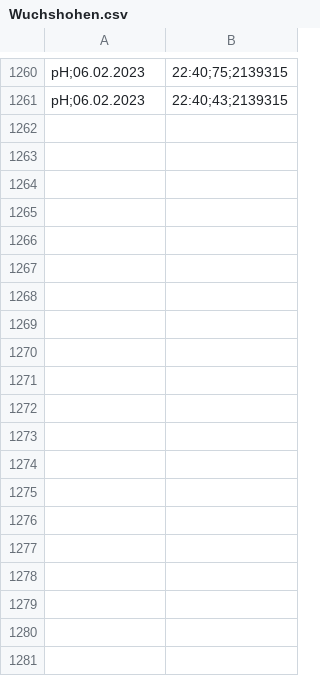
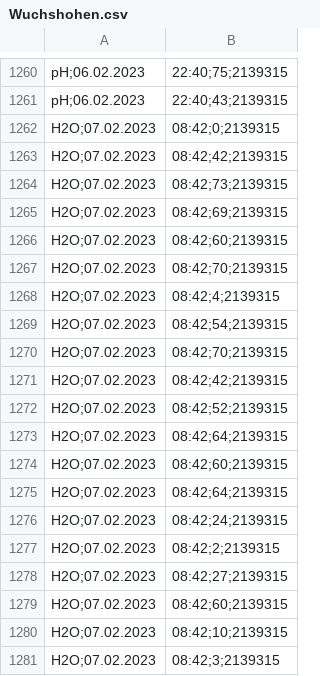
Before and after one commit to qwerdenkerXD/Measuring-growth-of-cress-depending-on-different-factors, a CSV file: Wuchshohen.csv, drawn as a sheet; only a part is shown, gaps mark what is left out; the diff covers the shown part only; the diff names each change by its address in the sheet, - before the commit and + after, or states it on an @@ line.

```diff
--- a/Wuchshohen.csv
+++ b/Wuchshohen.csv
+row 1262: H2O;07.02.2023 | 08:42;0;2139315
+row 1263: H2O;07.02.2023 | 08:42;42;2139315
+row 1264: H2O;07.02.2023 | 08:42;73;2139315
+row 1265: H2O;07.02.2023 | 08:42;69;2139315
+row 1266: H2O;07.02.2023 | 08:42;60;2139315
+row 1267: H2O;07.02.2023 | 08:42;70;2139315
+row 1268: H2O;07.02.2023 | 08:42;4;2139315
+row 1269: H2O;07.02.2023 | 08:42;54;2139315
+row 1270: H2O;07.02.2023 | 08:42;70;2139315
+row 1271: H2O;07.02.2023 | 08:42;42;2139315
+row 1272: H2O;07.02.2023 | 08:42;52;2139315
+row 1273: H2O;07.02.2023 | 08:42;64;2139315
+row 1274: H2O;07.02.2023 | 08:42;60;2139315
+row 1275: H2O;07.02.2023 | 08:42;64;2139315
+row 1276: H2O;07.02.2023 | 08:42;24;2139315
+row 1277: H2O;07.02.2023 | 08:42;2;2139315
+row 1278: H2O;07.02.2023 | 08:42;27;2139315
+row 1279: H2O;07.02.2023 | 08:42;60;2139315
+row 1280: H2O;07.02.2023 | 08:42;10;2139315
+row 1281: H2O;07.02.2023 | 08:42;3;2139315
```
Also changed, not shown: 40 added rows elsewhere in this file, 1 other file.
